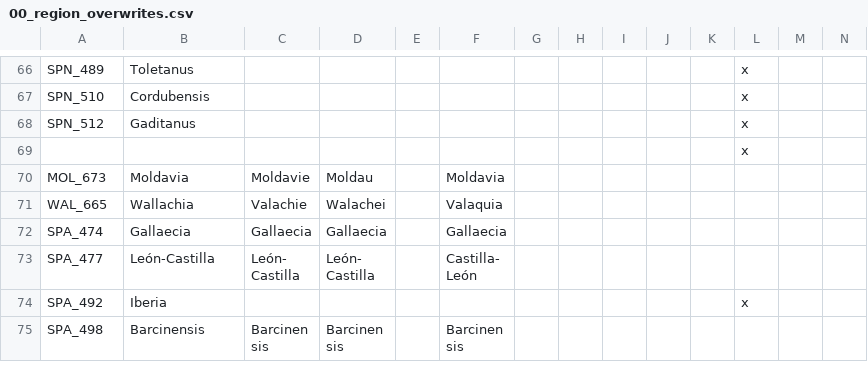
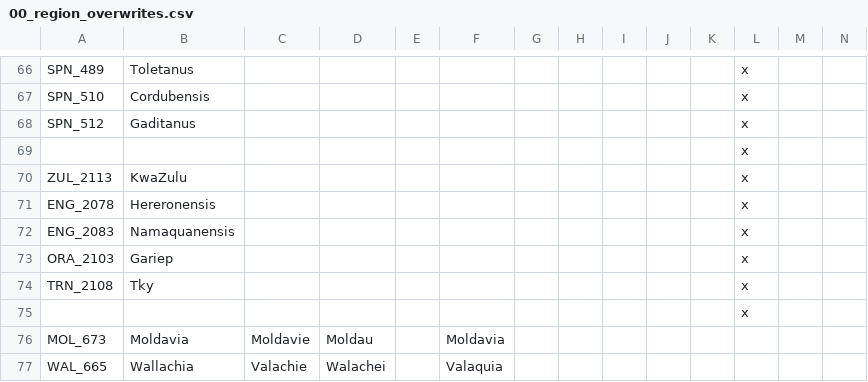
Before and after one commit to Ofaloaf/GothV2, a CSV file: localisation/00_region_overwrites.csv, drawn as a sheet; only a part is shown, gaps mark what is left out; the shorter side is filled out with more unchanged rows; rows hold the shown columns only; the diff names each change by its address in the sheet, - before the commit and + after, or states it on an @@ line.

```diff
--- a/localisation/00_region_overwrites.csv
+++ b/localisation/00_region_overwrites.csv
+row 70: ZUL_2113 | KwaZulu |  |  |  |  |  |  |  |  |  | x
+row 71: ENG_2078 | Hereronensis |  |  |  |  |  |  |  |  |  | x
+row 72: ENG_2083 | Namaquanensis |  |  |  |  |  |  |  |  |  | x
+row 73: ORA_2103 | Gariep |  |  |  |  |  |  |  |  |  | x
+row 74: TRN_2108 | Tky |  |  |  |  |  |  |  |  |  | x
+row 75:  |  |  |  |  |  |  |  |  |  |  | x
```
Also changed, not shown: localisation/000_gothlp.csv, localisation/000_gothlp_events.csv, 35 other files.
